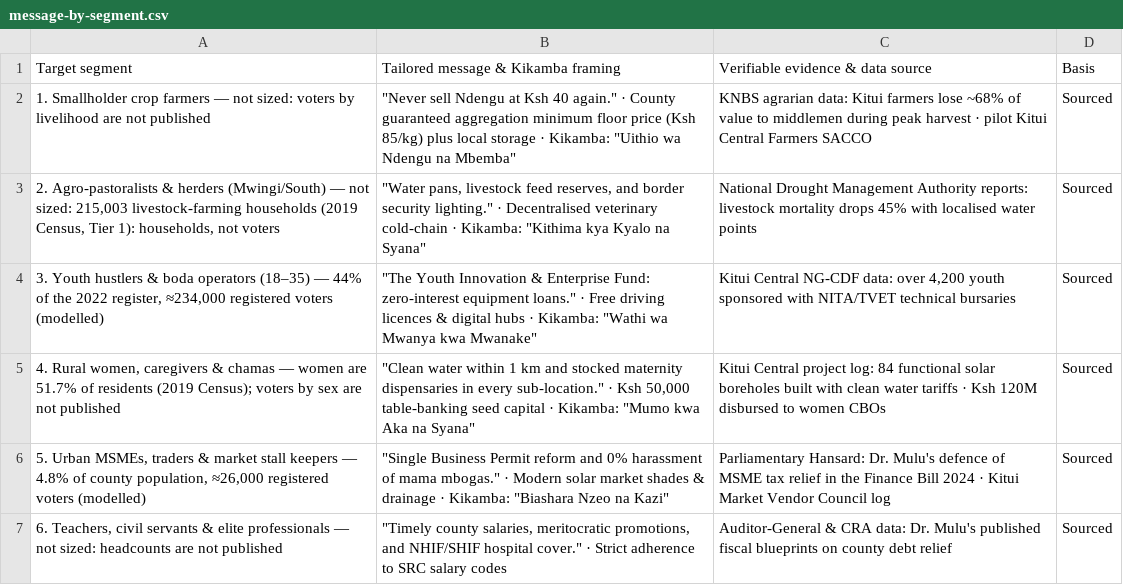
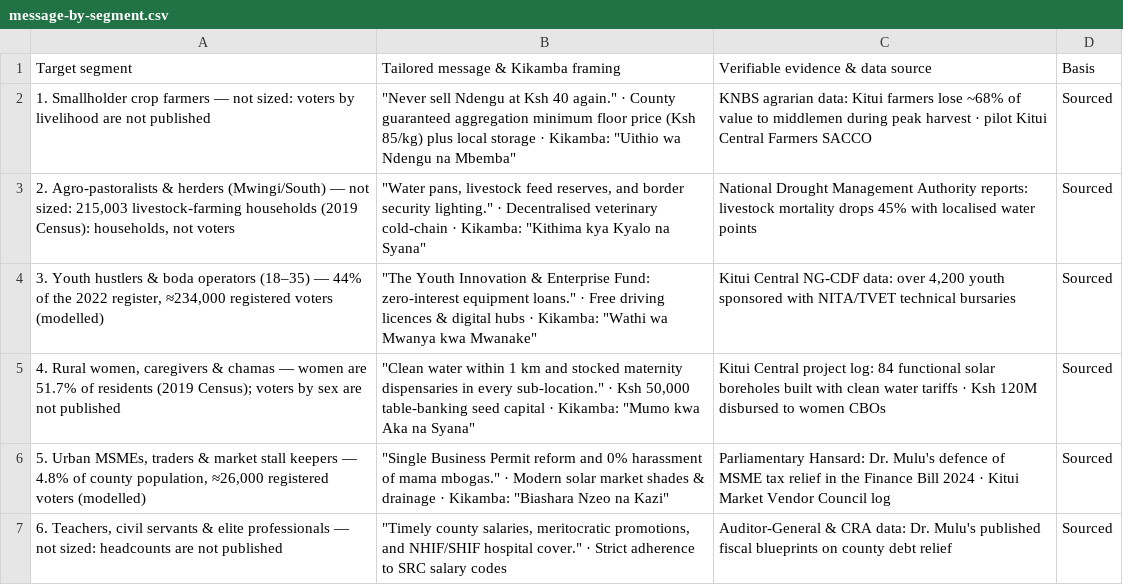
Before and after one commit to Muluvi/DR.-MAKALI-DIGITAL-CAMPAIGN-, a CSV file: public/data/message-by-segment.csv, drawn as a sheet.

```diff
--- a/public/data/message-by-segment.csv
+++ b/public/data/message-by-segment.csv
@@ -2,3 +2,3 @@ Target segment,Tailored message & Kikamba framing,Verifiable evidence & data sou
 1. Smallholder crop farmers — not sized: voters by livelihood are not published,"""Never sell Ndengu at Ksh 40 again."" · County guaranteed aggregation minimum floor price (Ksh 85/kg) plus local storage · Kikamba: ""Uithio wa Ndengu na Mbemba""",KNBS agrarian data: Kitui farmers lose ~68% of value to middlemen during peak harvest · pilot Kitui Central Farmers SACCO,Sourced
-"2. Agro-pastoralists & herders (Mwingi/South) — not sized: 215,003 livestock-farming households (2019 Census, Tier 1): households, not voters","""Water pans, livestock feed reserves, and border security lighting."" · Decentralised veterinary cold-chain · Kikamba: ""Kithima kya Kyalo na Syana""",National Drought Management Authority reports: livestock mortality drops 45% with localised water points,Sourced
+"2. Agro-pastoralists & herders (Mwingi/South) — not sized: 215,003 livestock-farming households (2019 Census): households, not voters","""Water pans, livestock feed reserves, and border security lighting."" · Decentralised veterinary cold-chain · Kikamba: ""Kithima kya Kyalo na Syana""",National Drought Management Authority reports: livestock mortality drops 45% with localised water points,Sourced
 "3. Youth hustlers & boda operators (18–35) — 44% of the 2022 register, ≈234,000 registered voters (modelled)","""The Youth Innovation & Enterprise Fund: zero-interest equipment loans."" · Free driving licences & digital hubs · Kikamba: ""Wathi wa Mwanya kwa Mwanake""","Kitui Central NG-CDF data: over 4,200 youth sponsored with NITA/TVET technical bursaries",Sourced
```
Also changed, not shown: public/data/delivery-tracker.csv, public/data/fig-6-1-dependencies.csv, 57 other files.
